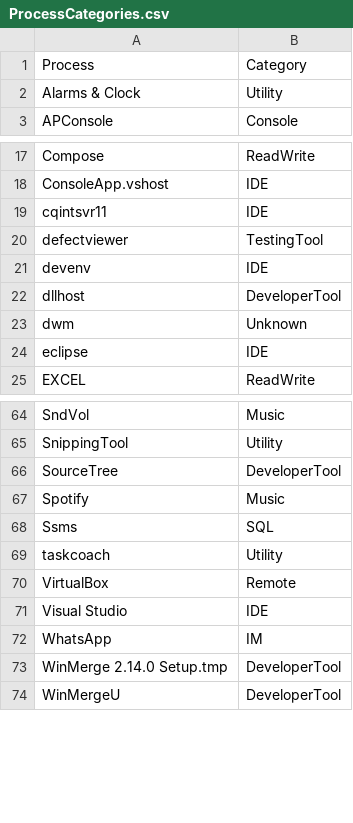
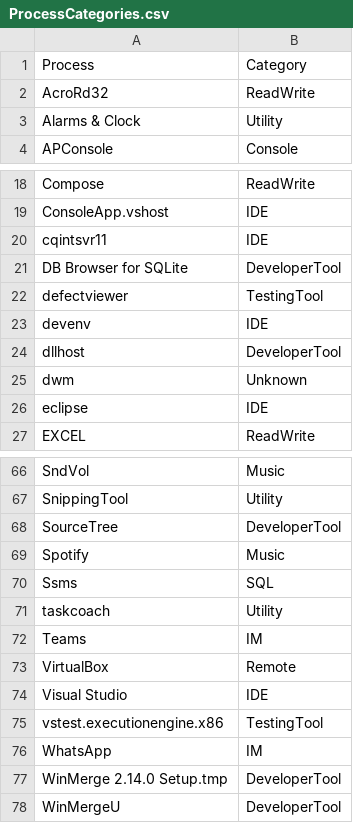
Before and after one commit to HASEL-UZH/PersonalAnalytics, a CSV file: src/client/AM.PA.MonitoringTool/TaskDetectionTracker/Resources/ProcessCategories.csv, drawn as a sheet; only a part is shown, gaps mark what is left out.

```diff
--- a/src/client/AM.PA.MonitoringTool/TaskDetectionTracker/Resources/ProcessCategories.csv
+++ b/src/client/AM.PA.MonitoringTool/TaskDetectionTracker/Resources/ProcessCategories.csv
@@ -1,2 +1,3 @@
 Process,Category
+AcroRd32,ReadWrite
 Alarms & Clock,Utility
@@ -19,2 +20,3 @@ ConsoleApp.vshost,IDE
 cqintsvr11,IDE
+DB Browser for SQLite,DeveloperTool
 defectviewer,TestingTool
@@ -69,4 +71,6 @@ Ssms,SQL
 taskcoach,Utility
+Teams,IM
 VirtualBox,Remote
 Visual Studio,IDE
+vstest.executionengine.x86,TestingTool
 WhatsApp,IM
```
Also changed, not shown: 2 other files.
